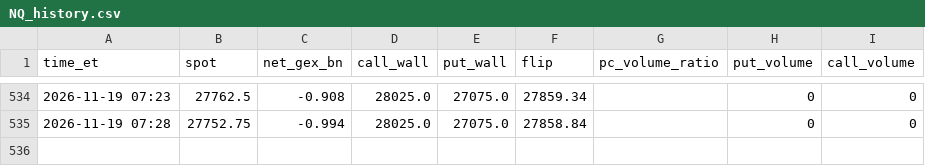
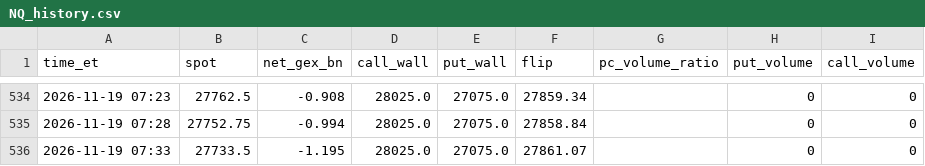
Before and after one commit to nunomoliveira01/gex-tracker, a CSV file: data/NQ_history.csv, drawn as a sheet; only a part is shown, gaps mark what is left out.

```diff
--- a/data/NQ_history.csv
+++ b/data/NQ_history.csv
@@ -535 +535,2 @@ time_et,spot,net_gex_bn,call_wall,put_wall,flip,pc_volume_ratio,put_volume,call_
 2026-11-19 07:28,27752.75,-0.994,28025.0,27075.0,27858.84,,0,0
+2026-11-19 07:33,27733.5,-1.195,28025.0,27075.0,27861.07,,0,0
```
Also changed, not shown: 1 other file.
